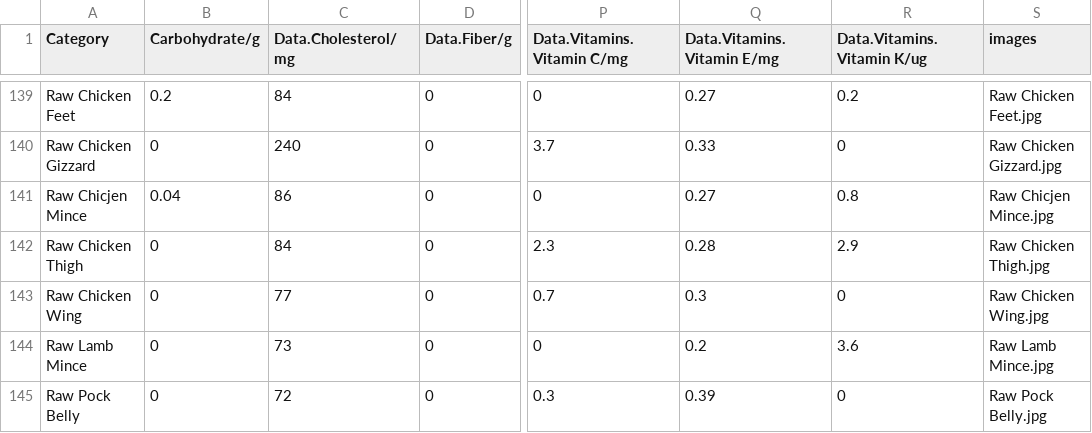
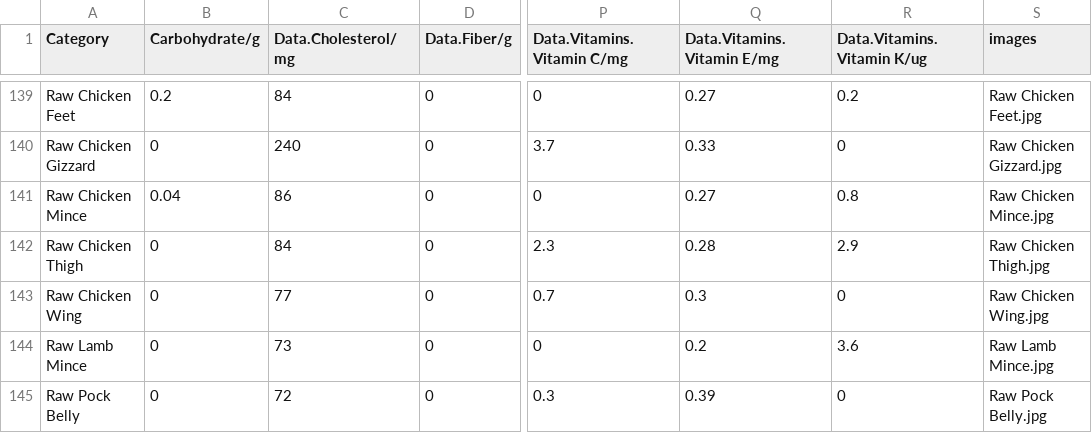
Before and after one commit to EmmanuelSoon/ADBackend, a CSV file: src/main/resources/data/data.csv, drawn as a sheet; only a part is shown, gaps mark what is left out; the diff covers the shown part only; the diff names each change by its address in the sheet, - before the commit and + after, or states it on an @@ line.

```diff
--- a/src/main/resources/data/data.csv
+++ b/src/main/resources/data/data.csv
-A141 (Category): Raw Chicjen Mince
+A141 (Category): Raw Chicken Mince
-S141 (images): Raw Chicjen Mince.jpg
+S141 (images): Raw Chicken Mince.jpg
```
Also changed, not shown: 17 edited cells elsewhere in this file, 4 other files.
